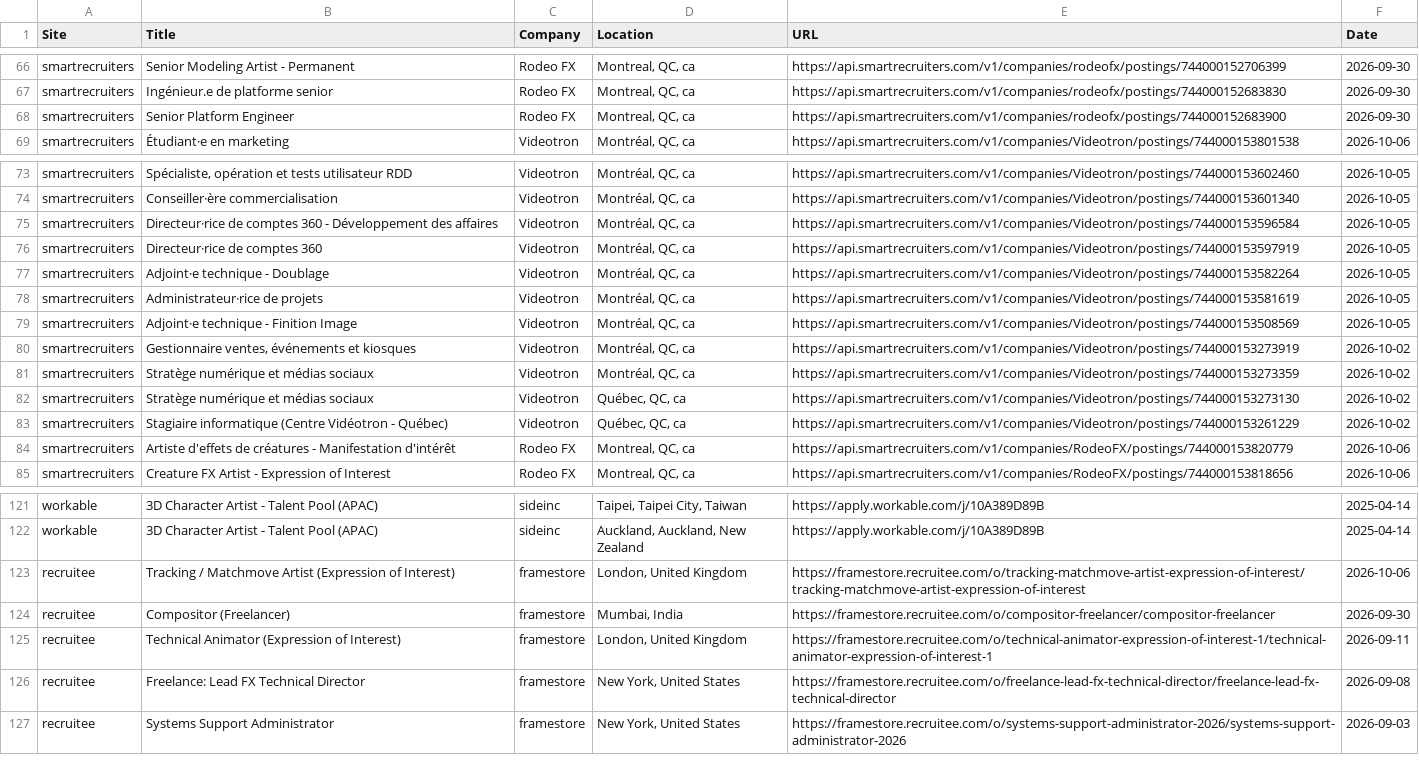
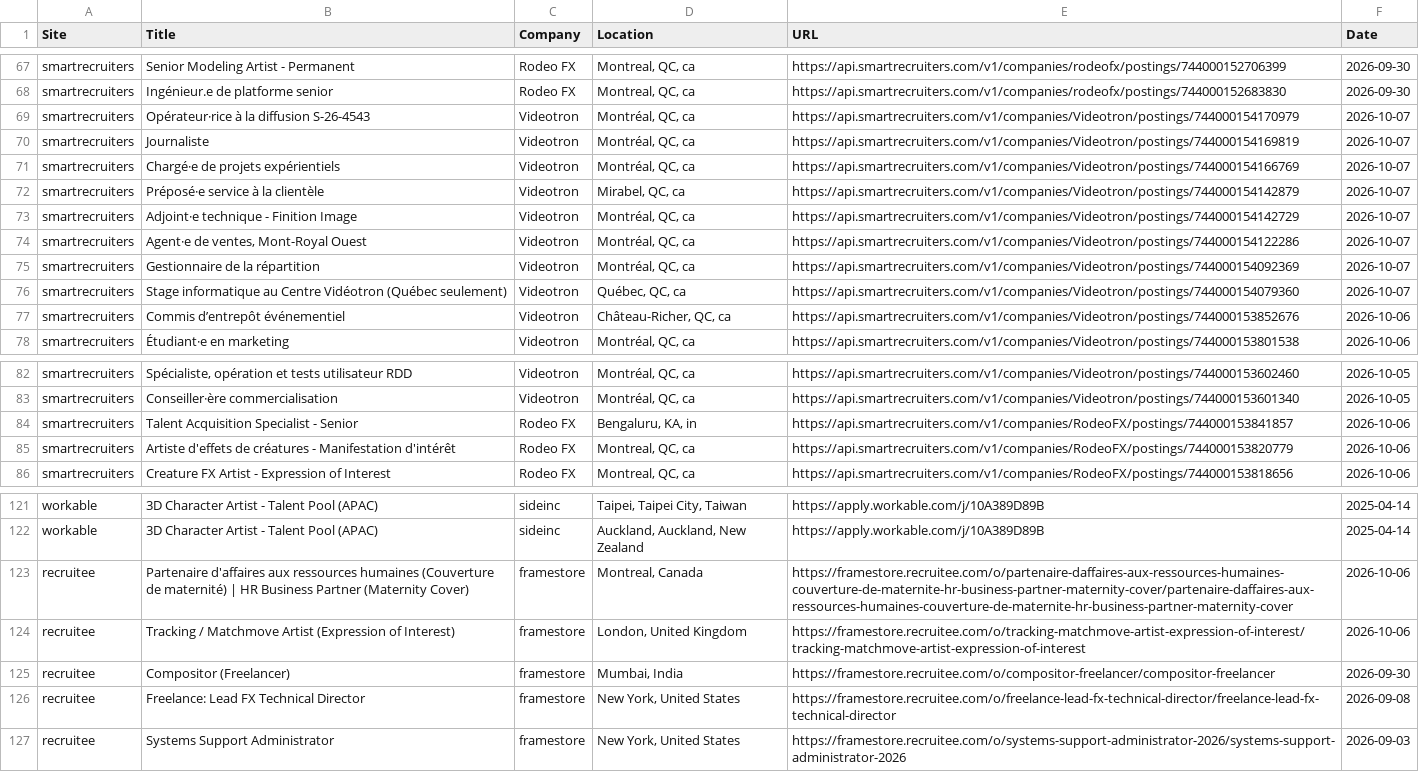
Before and after one commit to christiandguerard/ever-jobs-dash, a CSV file: daily_jobs.csv, drawn as a sheet; only a part is shown, gaps mark what is left out; the diff covers the shown part only.

Commit message:
Update job dashboard: Wed Oct  7 18:46:18 UTC 2026

```diff
--- a/daily_jobs.csv
+++ b/daily_jobs.csv
@@ -67,3 +68,11 @@ smartrecruiters,Senior Modeling Artist - Permanent,Rodeo FX,"Montreal, QC, ca",h
 smartrecruiters,Ingénieur.e de platforme senior,Rodeo FX,"Montreal, QC, ca",https://api.smartrecruiters.com/v1/companies/rodeofx/postings/744000152683830,2026-09-30
-smartrecruiters,Senior Platform Engineer,Rodeo FX,"Montreal, QC, ca",https://api.smartrecruiters.com/v1/companies/rodeofx/postings/744000152683900,2026-09-30
+smartrecruiters,Opérateur·rice à la diffusion S-26-4543,Videotron,"Montréal, QC, ca",https://api.smartrecruiters.com/v1/companies/Videotron/postings/744000154170979,2026-10-07
+smartrecruiters,Journaliste,Videotron,"Montréal, QC, ca",https://api.smartrecruiters.com/v1/companies/Videotron/postings/744000154169819,2026-10-07
+smartrecruiters,Chargé·e de projets expérientiels,Videotron,"Montréal, QC, ca",https://api.smartrecruiters.com/v1/companies/Videotron/postings/744000154166769,2026-10-07
+smartrecruiters,Préposé·e service à la clientèle,Videotron,"Mirabel, QC, ca",https://api.smartrecruiters.com/v1/companies/Videotron/postings/744000154142879,2026-10-07
+smartrecruiters,Adjoint·e technique - Finition Image,Videotron,"Montréal, QC, ca",https://api.smartrecruiters.com/v1/companies/Videotron/postings/744000154142729,2026-10-07
+smartrecruiters,"Agent·e de ventes, Mont-Royal Ouest",Videotron,"Montréal, QC, ca",https://api.smartrecruiters.com/v1/companies/Videotron/postings/744000154122286,2026-10-07
+smartrecruiters,Gestionnaire de la répartition,Videotron,"Montréal, QC, ca",https://api.smartrecruiters.com/v1/companies/Videotron/postings/744000154092369,2026-10-07
+smartrecruiters,Stage informatique au Centre Vidéotron (Québec seulement),Videotron,"Québec, QC, ca",https://api.smartrecruiters.com/v1/companies/Videotron/postings/744000154079360,2026-10-07
+smartrecruiters,Commis d’entrepôt événementiel,Videotron,"Château-Richer, QC, ca",https://api.smartrecruiters.com/v1/companies/Videotron/postings/744000153852676,2026-10-06
 smartrecruiters,Étudiant·e en marketing,Videotron,"Montréal, QC, ca",https://api.smartrecruiters.com/v1/companies/Videotron/postings/744000153801538,2026-10-06
@@ -74,11 +83,3 @@ smartrecruiters,"Spécialiste, opération et tests utilisateur RDD",Videotron,"M
 smartrecruiters,Conseiller·ère commercialisation,Videotron,"Montréal, QC, ca",https://api.smartrecruiters.com/v1/companies/Videotron/postings/744000153601340,2026-10-05
-smartrecruiters,Directeur·rice de comptes 360 - Développement des affaires,Videotron,"Montréal, QC, ca",https://api.smartrecruiters.com/v1/companies/Videotron/postings/744000153596584,2026-10-05
-smartrecruiters,Directeur·rice de comptes 360,Videotron,"Montréal, QC, ca",https://api.smartrecruiters.com/v1/companies/Videotron/postings/744000153597919,2026-10-05
-smartrecruiters,Adjoint·e technique - Doublage,Videotron,"Montréal, QC, ca",https://api.smartrecruiters.com/v1/companies/Videotron/postings/744000153582264,2026-10-05
-smartrecruiters,Administrateur·rice de projets,Videotron,"Montréal, QC, ca",https://api.smartrecruiters.com/v1/companies/Videotron/postings/744000153581619,2026-10-05
-smartrecruiters,Adjoint·e technique - Finition Image,Videotron,"Montréal, QC, ca",https://api.smartrecruiters.com/v1/companies/Videotron/postings/744000153508569,2026-10-05
-smartrecruiters,"Gestionnaire ventes, événements et kiosques",Videotron,"Montréal, QC, ca",https://api.smartrecruiters.com/v1/companies/Videotron/postings/744000153273919,2026-10-02
-smartrecruiters,Stratège numérique et médias sociaux,Videotron,"Montréal, QC, ca",https://api.smartrecruiters.com/v1/companies/Videotron/postings/744000153273359,2026-10-02
-smartrecruiters,Stratège numérique et médias sociaux,Videotron,"Québec, QC, ca",https://api.smartrecruiters.com/v1/companies/Videotron/postings/744000153273130,2026-10-02
-smartrecruiters,Stagiaire informatique (Centre Vidéotron - Québec),Videotron,"Québec, QC, ca",https://api.smartrecruiters.com/v1/companies/Videotron/postings/744000153261229,2026-10-02
+smartrecruiters,Talent Acquisition Specialist - Senior,Rodeo FX,"Bengaluru, KA, in",https://api.smartrecruiters.com/v1/companies/RodeoFX/postings/744000153841857,2026-10-06
 smartrecruiters,Artiste d'effets de créatures - Manifestation d'intérêt,Rodeo FX,"Montreal, QC, ca",https://api.smartrecruiters.com/v1/companies/RodeoFX/postings/744000153820779,2026-10-06
@@ -122,5 +122,5 @@ workable,3D Character Artist - Talent Pool (APAC),sideinc,"Taipei, Taipei City,
 workable,3D Character Artist - Talent Pool (APAC),sideinc,"Auckland, Auckland, New Zealand",https://apply.workable.com/j/10A389D89B,2025-04-14
+recruitee,Partenaire d'affaires aux ressources humaines (Couverture de maternité) | HR Business Partner (Maternity Cover),framestore,"Montreal, Canada",https://framestore.recruitee.com/o/partenaire-daffaires-aux-ressources-humaines-couverture-de-maternite-hr-business-partner-maternity-cover/partenaire-daffaires-aux-ressources-humaines-couverture-de-maternite-hr-business-partner-maternity-cover,2026-10-06
 recruitee,Tracking / Matchmove Artist (Expression of Interest),framestore,"London, United Kingdom",https://framestore.recruitee.com/o/tracking-matchmove-artist-expression-of-interest/tracking-matchmove-artist-expression-of-interest,2026-10-06
 recruitee,Compositor (Freelancer),framestore,"Mumbai, India",https://framestore.recruitee.com/o/compositor-freelancer/compositor-freelancer,2026-09-30
-recruitee,Technical Animator (Expression of Interest),framestore,"London, United Kingdom",https://framestore.recruitee.com/o/technical-animator-expression-of-interest-1/technical-animator-expression-of-interest-1,2026-09-11
 recruitee,Freelance: Lead FX Technical Director,framestore,"New York, United States",https://framestore.recruitee.com/o/freelance-lead-fx-technical-director/freelance-lead-fx-technical-director,2026-09-08
```
Also changed, not shown: 2 added rows, 2 removed rows, 1 moved row and 6 edited cells elsewhere in this file.
